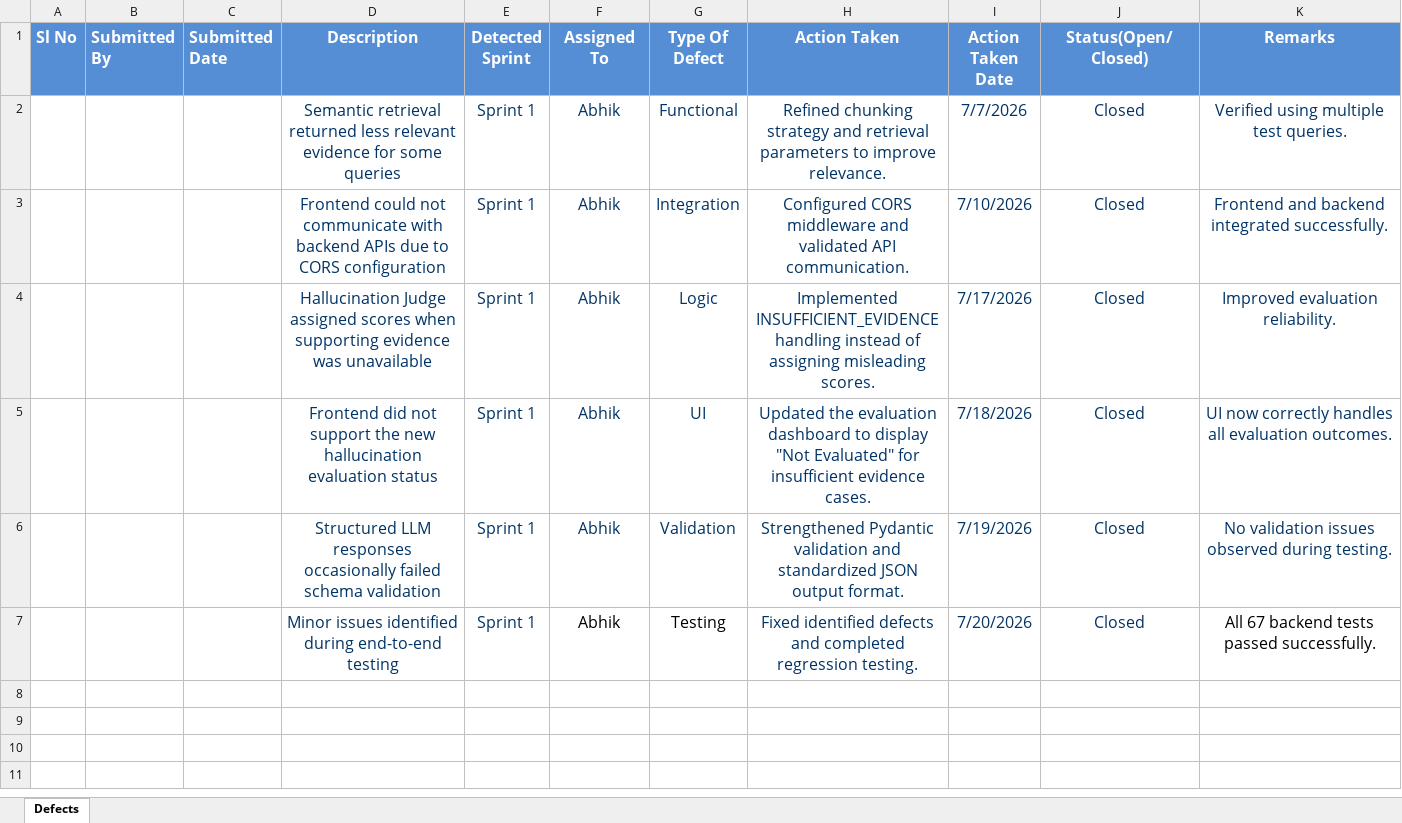
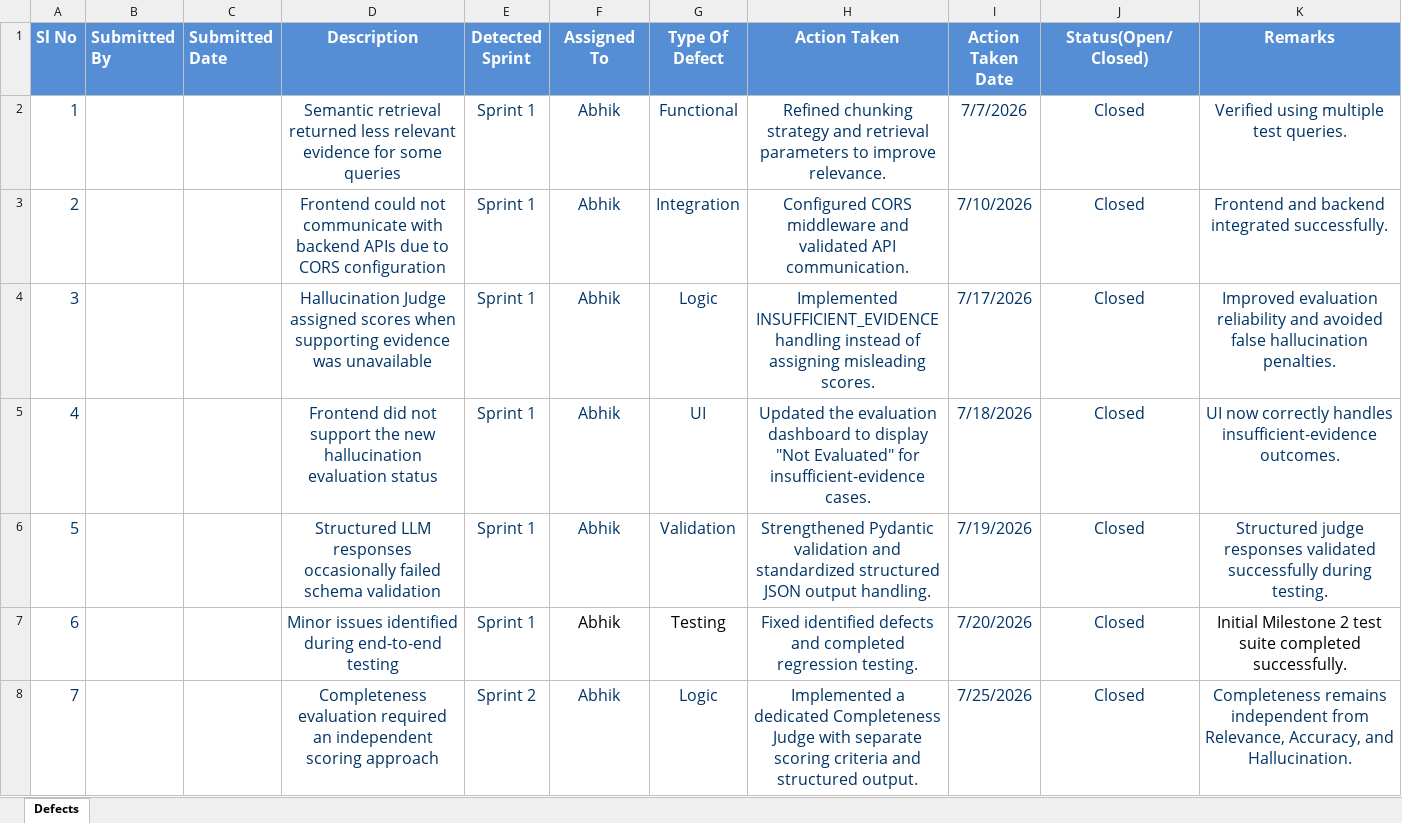
Before and after one commit to Abhik-08/veridict, an Excel workbook: Internship_artifacts/Internship_artifacts/Defect_Tracker Templat.xlsx, sheet Defects, drawn as a sheet; only a part is shown; values as stored, in another font and other column widths than the file's, no borders; the diff covers the shown part only; the diff names each change by its address in the sheet, - before the commit and + after, or states it on an @@ line.

```diff
--- a/Internship_artifacts/Internship_artifacts/Defect_Tracker Templat.xlsx (sheet Defects)
+++ b/Internship_artifacts/Internship_artifacts/Defect_Tracker Templat.xlsx (sheet Defects)
-A2 (Sl No): (empty)
+A2 (Sl No): 1
-A3 (Sl No): (empty)
+A3 (Sl No): 2
-A4 (Sl No): (empty)
+A4 (Sl No): 3
-K4 (Remarks): Improved evaluation reliability.
+K4 (Remarks): Improved evaluation reliability and avoided false hallucination penalties.
-A5 (Sl No): (empty)
+A5 (Sl No): 4
-H5 (Action Taken): …Evaluated" for insufficient evidence cases.
+H5 (Action Taken): …Evaluated" for insufficient-evidence cases.
-K5 (Remarks): …correctly handles all evaluation outcomes.
+K5 (Remarks): …correctly handles insufficient-evidence outcomes.
-A6 (Sl No): (empty)
+A6 (Sl No): 5
-H6 (Action Taken): …and standardized JSON output format.
+H6 (Action Taken): …and standardized structured JSON output handling.
-K6 (Remarks): No validation issues observed during testing.
+K6 (Remarks): Structured judge responses validated successfully during testing.
-A7 (Sl No): (empty)
+A7 (Sl No): 6
-K7 (Remarks): All 67 backend tests passed successfully.
+K7 (Remarks): Initial Milestone 2 test suite completed successfully.
+row 8: 7 |  |  | Completeness evaluation required an independent scoring approach | Sprint 2 | Abhik | Logic | Implemented a dedicated Completeness Judge with separate scoring criteria and structured output. | 7/25/2026 | Closed | Completeness remains independent from Relevance, Accuracy, and Hallucination.
```
Also changed, not shown: 18 added rows elsewhere in this sheet, Internship_artifacts/Internship_artifacts/Unit_Test_Plan.xlsx, 1 other file.
